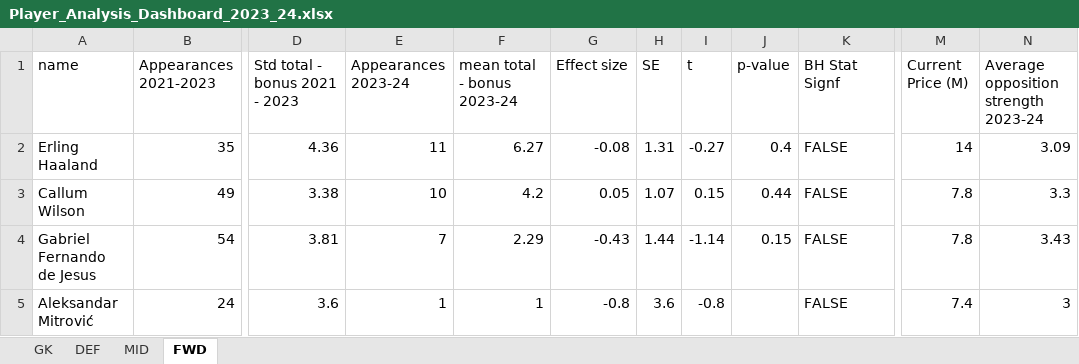
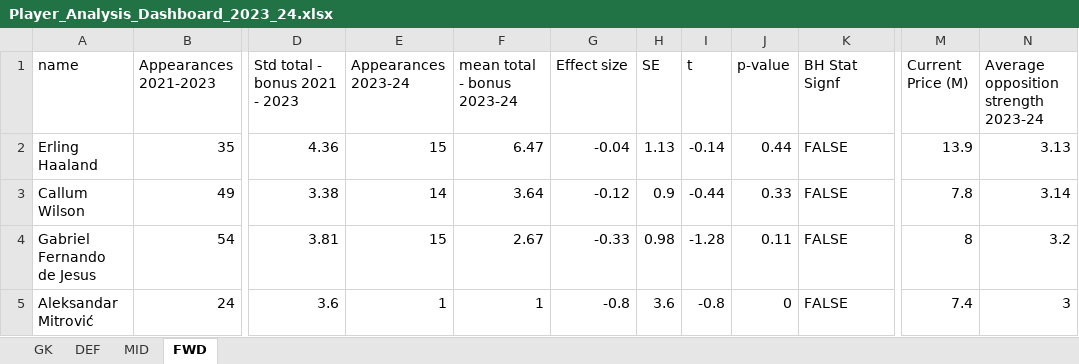
Before and after one commit to cooke99/PL-Analysis, an Excel workbook: results/Player_Analysis_Dashboard_2023_24.xlsx, sheet FWD, drawn as a sheet; only a part is shown, gaps mark what is left out; values as stored, in another font and other column widths than the file's, no cell formats; the diff covers the shown part only; the diff names each change by its address in the sheet, - before the commit and + after, or states it on an @@ line.

```diff
--- a/results/Player_Analysis_Dashboard_2023_24.xlsx (sheet FWD)
+++ b/results/Player_Analysis_Dashboard_2023_24.xlsx (sheet FWD)
-E2 (Appearances 2023-24): 11
+E2 (Appearances 2023-24): 15
-F2 (mean total - bonus 2023-24): 6.27
+F2 (mean total - bonus 2023-24): 6.47
-G2 (Effect size): -0.08
+G2 (Effect size): -0.04
-H2 (SE): 1.31
+H2 (SE): 1.13
-I2 (t): -0.27
+I2 (t): -0.14
-J2 (p-value): 0.4
+J2 (p-value): 0.44
-M2 (Current Price (M)): 14
+M2 (Current Price (M)): 13.9
-N2: 3.09
+N2: 3.13
-E3 (Appearances 2023-24): 10
+E3 (Appearances 2023-24): 14
-F3 (mean total - bonus 2023-24): 4.2
+F3 (mean total - bonus 2023-24): 3.64
-G3 (Effect size): 0.05
+G3 (Effect size): -0.12
-H3 (SE): 1.07
+H3 (SE): 0.9
-I3 (t): 0.15
+I3 (t): -0.44
-J3 (p-value): 0.44
+J3 (p-value): 0.33
-N3: 3.3
+N3: 3.14
-E4 (Appearances 2023-24): 7
+E4 (Appearances 2023-24): 15
-F4 (mean total - bonus 2023-24): 2.29
+F4 (mean total - bonus 2023-24): 2.67
-G4 (Effect size): -0.43
+G4 (Effect size): -0.33
-H4 (SE): 1.44
+H4 (SE): 0.98
-I4 (t): -1.14
+I4 (t): -1.28
-J4 (p-value): 0.15
+J4 (p-value): 0.11
-M4 (Current Price (M)): 7.8
+M4 (Current Price (M)): 8
-N4: 3.43
+N4: 3.2
-J5 (p-value): (empty)
+J5 (p-value): 0
```
Also changed, not shown: 215 edited cells elsewhere in this sheet, sheet DEF, sheet MID, sheet GK, cell formats, 2 other files.
